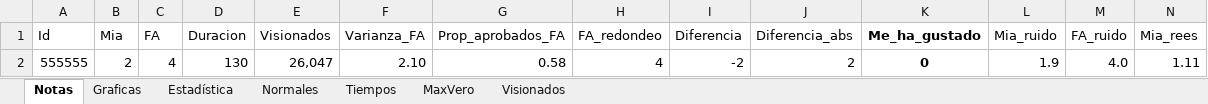
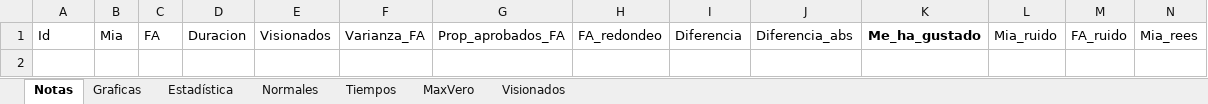
Before and after one commit to JorgeTC/Pelecolas, an Excel workbook: res/Readdata/Plantilla.xlsx, sheet Notas, drawn as a sheet; only a part is shown; values as stored, in another font and other column widths than the file's, no borders; conditional formats and table styles not drawn; rows hold the shown columns only; the diff names each change by its address in the sheet, - before the commit and + after, or states it on an @@ line.

```diff
--- a/res/Readdata/Plantilla.xlsx (sheet Notas)
+++ b/res/Readdata/Plantilla.xlsx (sheet Notas)
-row 2: 555555 | 2 | 4 | 130 | 26,047 | 2.10 | 0.58 | 4 | -2 | 2 | 0 | 1.9 | 4.0 | 1.11
```
Also changed, not shown: sheet Normales, sheet Visionados, sheet Tiempos, sheet Estadística, sheet MaxVero, charts or pictures.
